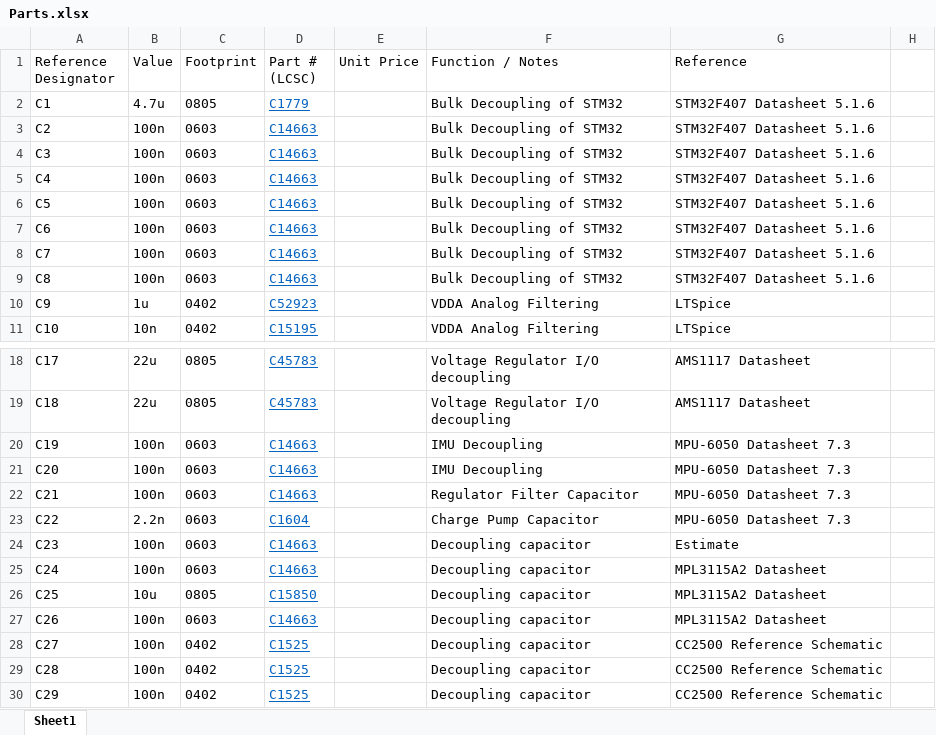
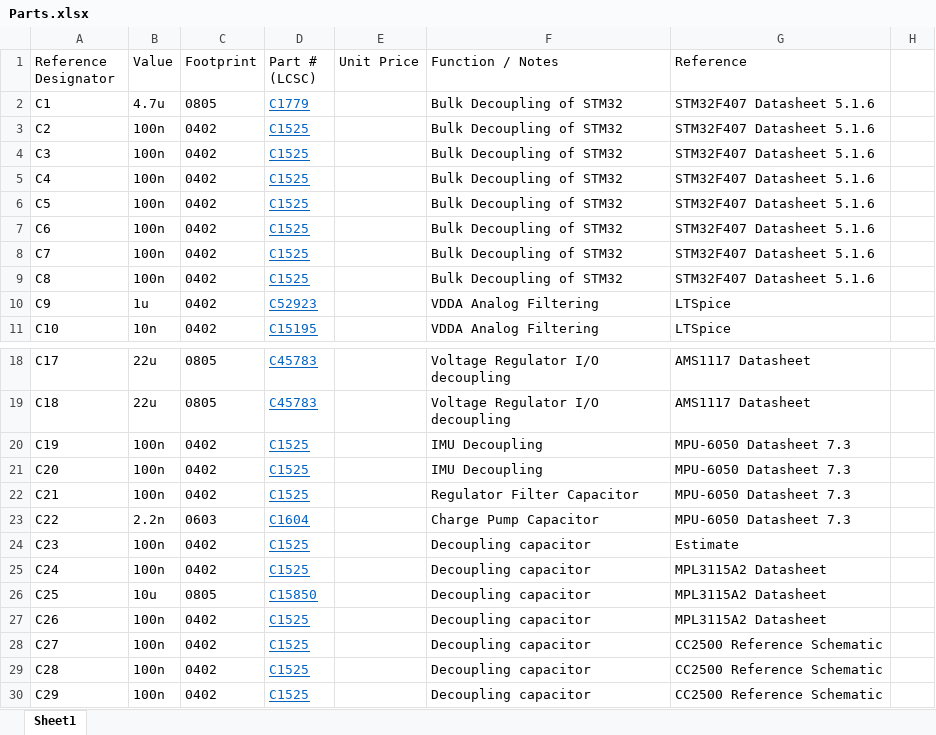
Before and after one commit to VikBelt/Mercury, an Excel workbook: hardware/parts/Parts.xlsx, sheet Sheet1, drawn as a sheet; only a part is shown, gaps mark what is left out; values as stored, in another font and other column widths than the file's, no borders; the diff names each change by its address in the sheet, - before the commit and + after, or states it on an @@ line.

```diff
--- a/hardware/parts/Parts.xlsx (sheet Sheet1)
+++ b/hardware/parts/Parts.xlsx (sheet Sheet1)
-C3:C9 (Footprint): 0603
+C3:C9 (Footprint): 0402
-D3:D9 (Part # (LCSC)): C14663
+D3:D9 (Part # (LCSC)): C1525
-C20:C22 (Footprint): 0603
+C20:C22 (Footprint): 0402
-D20:D22 (Part # (LCSC)): C14663
+D20:D22 (Part # (LCSC)): C1525
-C24:C25 (Footprint): 0603
+C24:C25 (Footprint): 0402
-D24:D25 (Part # (LCSC)): C14663
+D24:D25 (Part # (LCSC)): C1525
-C27 (Footprint): 0603
+C27 (Footprint): 0402
-D27 (Part # (LCSC)): C14663
+D27 (Part # (LCSC)): C1525
```
Also changed, not shown: 12 other files.
